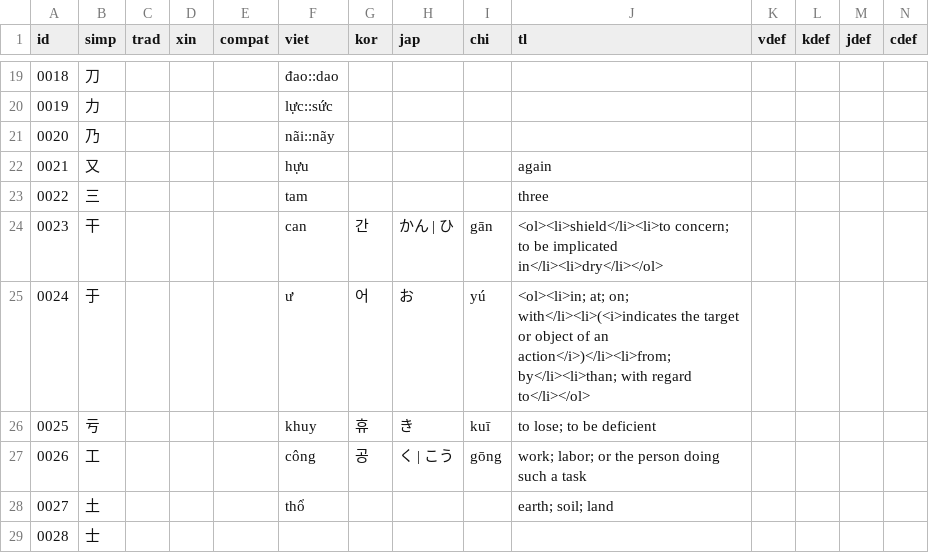
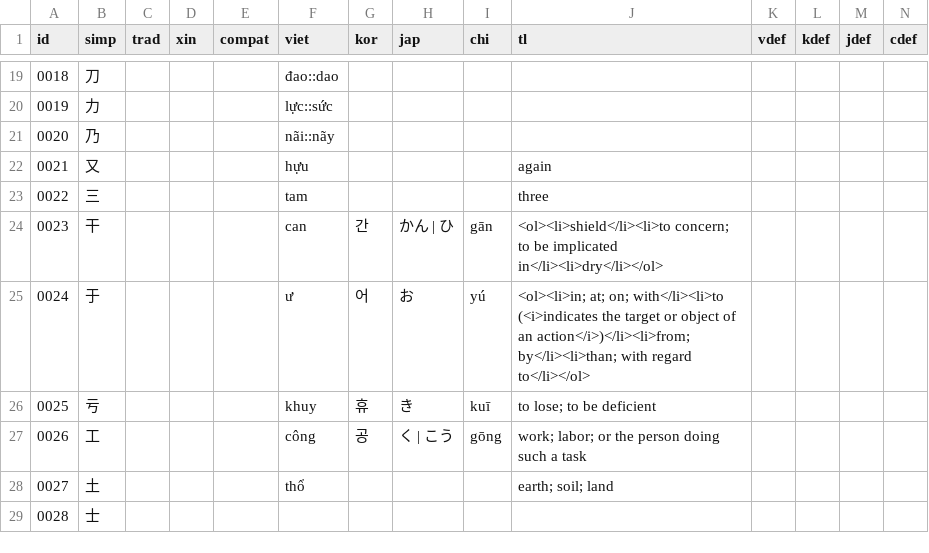
Before and after one commit to EricL22/EricL22.github.io, a CSV file: assets/data/xn-dict.csv, drawn as a sheet; only a part is shown, gaps mark what is left out.

Commit message:
Add files via upload

```diff
--- a/assets/data/xn-dict.csv
+++ b/assets/data/xn-dict.csv
@@ -24,3 +24,3 @@
 0023,干,,,,can,간,かん | ひ,gān,<ol><li>shield</li><li>to concern; to be implicated in</li><li>dry</li></ol>,,,,,,,,,,,,,,,,,
-0024,于,,,,ư,어,お,yú,<ol><li>in; at; on; with</li><li>(<i>indicates the target or object of an action</i>)</li><li>from; by</li><li>than; with regard to</li></ol>,,,,,,,,,,,,,,,,,
+0024,于,,,,ư,어,お,yú,<ol><li>in; at; on; with</li><li>to (<i>indicates the target or object of an action</i>)</li><li>from; by</li><li>than; with regard to</li></ol>,,,,,,,,,,,,,,,,,
 0025,亏,,,,khuy,휴,き,kuī,to lose; to be deficient,,,,,,,,,,,,,,,,,
```
